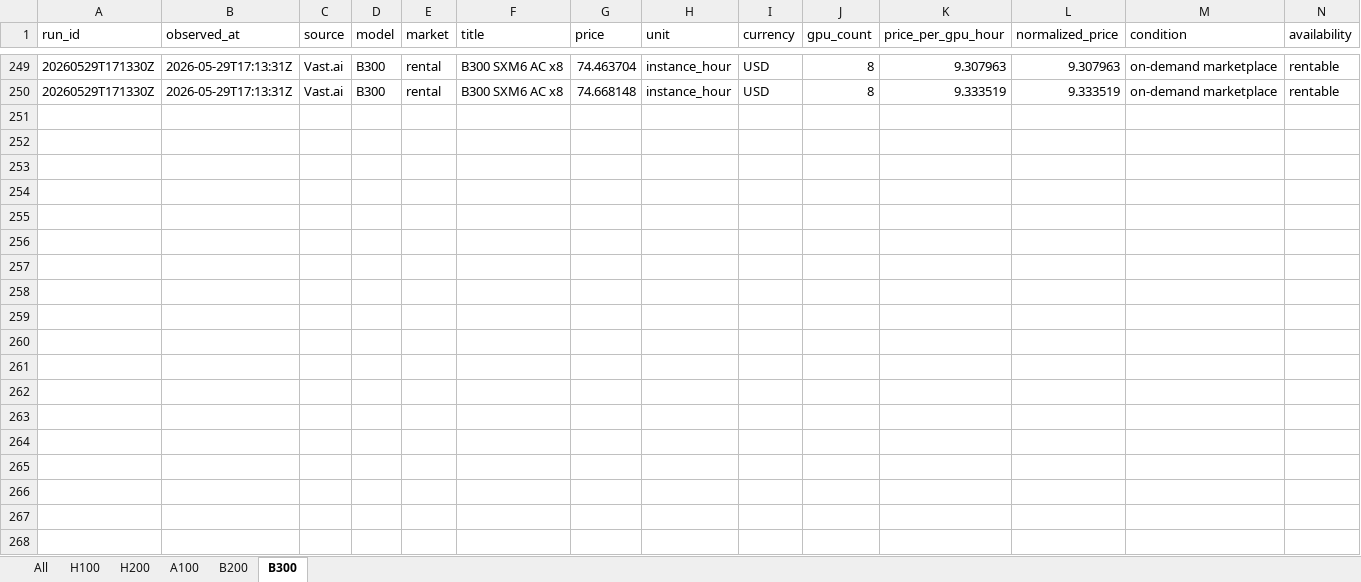
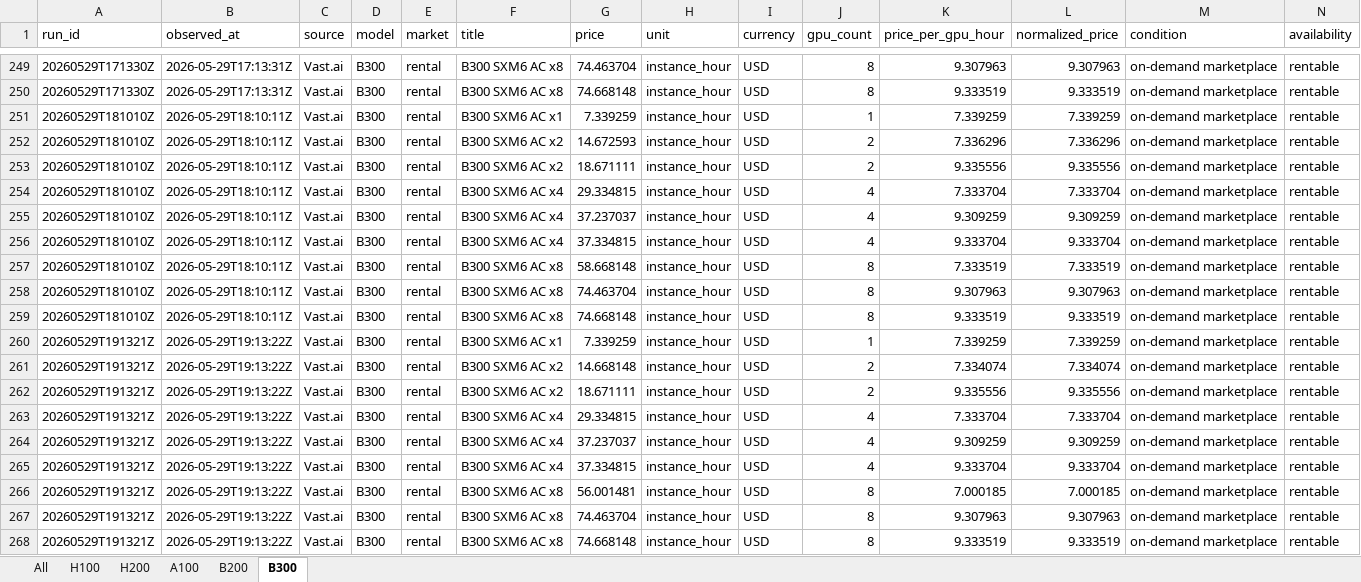
Before and after one commit to jacknio/gpumonitor, an Excel workbook: h100price/data/gpu_rental_prices.xlsx, sheet B300, drawn as a sheet; only a part is shown, gaps mark what is left out; values as stored, in another font and other column widths than the file's, no borders; rows hold the shown columns only; the diff covers the shown part only; the diff names each change by its address in the sheet, - before the commit and + after, or states it on an @@ line.

```diff
--- a/h100price/data/gpu_rental_prices.xlsx (sheet B300)
+++ b/h100price/data/gpu_rental_prices.xlsx (sheet B300)
+row 251: 20260529T181010Z | 2026-05-29T18:10:11Z | Vast.ai | B300 | rental | B300 SXM6 AC x1 | 7.339259 | instance_hour | USD | 1 | 7.339259 | 7.339259 | on-demand marketplace | rentable
+row 252: 20260529T181010Z | 2026-05-29T18:10:11Z | Vast.ai | B300 | rental | B300 SXM6 AC x2 | 14.672593 | instance_hour | USD | 2 | 7.336296 | 7.336296 | on-demand marketplace | rentable
+row 253: 20260529T181010Z | 2026-05-29T18:10:11Z | Vast.ai | B300 | rental | B300 SXM6 AC x2 | 18.671111 | instance_hour | USD | 2 | 9.335556 | 9.335556 | on-demand marketplace | rentable
+row 254: 20260529T181010Z | 2026-05-29T18:10:11Z | Vast.ai | B300 | rental | B300 SXM6 AC x4 | 29.334815 | instance_hour | USD | 4 | 7.333704 | 7.333704 | on-demand marketplace | rentable
+row 255: 20260529T181010Z | 2026-05-29T18:10:11Z | Vast.ai | B300 | rental | B300 SXM6 AC x4 | 37.237037 | instance_hour | USD | 4 | 9.309259 | 9.309259 | on-demand marketplace | rentable
+row 256: 20260529T181010Z | 2026-05-29T18:10:11Z | Vast.ai | B300 | rental | B300 SXM6 AC x4 | 37.334815 | instance_hour | USD | 4 | 9.333704 | 9.333704 | on-demand marketplace | rentable
+row 257: 20260529T181010Z | 2026-05-29T18:10:11Z | Vast.ai | B300 | rental | B300 SXM6 AC x8 | 58.668148 | instance_hour | USD | 8 | 7.333519 | 7.333519 | on-demand marketplace | rentable
+row 258: 20260529T181010Z | 2026-05-29T18:10:11Z | Vast.ai | B300 | rental | B300 SXM6 AC x8 | 74.463704 | instance_hour | USD | 8 | 9.307963 | 9.307963 | on-demand marketplace | rentable
+row 259: 20260529T181010Z | 2026-05-29T18:10:11Z | Vast.ai | B300 | rental | B300 SXM6 AC x8 | 74.668148 | instance_hour | USD | 8 | 9.333519 | 9.333519 | on-demand marketplace | rentable
+row 260: 20260529T191321Z | 2026-05-29T19:13:22Z | Vast.ai | B300 | rental | B300 SXM6 AC x1 | 7.339259 | instance_hour | USD | 1 | 7.339259 | 7.339259 | on-demand marketplace | rentable
+row 261: 20260529T191321Z | 2026-05-29T19:13:22Z | Vast.ai | B300 | rental | B300 SXM6 AC x2 | 14.668148 | instance_hour | USD | 2 | 7.334074 | 7.334074 | on-demand marketplace | rentable
+row 262: 20260529T191321Z | 2026-05-29T19:13:22Z | Vast.ai | B300 | rental | B300 SXM6 AC x2 | 18.671111 | instance_hour | USD | 2 | 9.335556 | 9.335556 | on-demand marketplace | rentable
+row 263: 20260529T191321Z | 2026-05-29T19:13:22Z | Vast.ai | B300 | rental | B300 SXM6 AC x4 | 29.334815 | instance_hour | USD | 4 | 7.333704 | 7.333704 | on-demand marketplace | rentable
+row 264: 20260529T191321Z | 2026-05-29T19:13:22Z | Vast.ai | B300 | rental | B300 SXM6 AC x4 | 37.237037 | instance_hour | USD | 4 | 9.309259 | 9.309259 | on-demand marketplace | rentable
+row 265: 20260529T191321Z | 2026-05-29T19:13:22Z | Vast.ai | B300 | rental | B300 SXM6 AC x4 | 37.334815 | instance_hour | USD | 4 | 9.333704 | 9.333704 | on-demand marketplace | rentable
+row 266: 20260529T191321Z | 2026-05-29T19:13:22Z | Vast.ai | B300 | rental | B300 SXM6 AC x8 | 56.001481 | instance_hour | USD | 8 | 7.000185 | 7.000185 | on-demand marketplace | rentable
+row 267: 20260529T191321Z | 2026-05-29T19:13:22Z | Vast.ai | B300 | rental | B300 SXM6 AC x8 | 74.463704 | instance_hour | USD | 8 | 9.307963 | 9.307963 | on-demand marketplace | rentable
+row 268: 20260529T191321Z | 2026-05-29T19:13:22Z | Vast.ai | B300 | rental | B300 SXM6 AC x8 | 74.668148 | instance_hour | USD | 8 | 9.333519 | 9.333519 | on-demand marketplace | rentable
```
Also changed, not shown: 59 added rows elsewhere in this sheet, sheet All, sheet A100, sheet B200, sheet H200, sheet H100, h100price/data/a100_rental_prices.xlsx, h100price/data/b200_rental_prices.xlsx, 10 other files.
